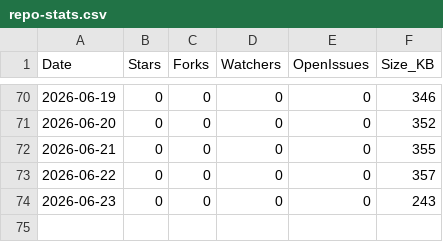
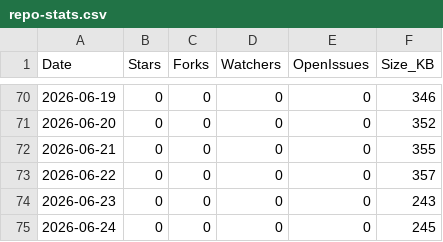
Before and after one commit to ZacharyLuz/Get-AzPaaSAvailability, a CSV file: data/repo-stats.csv, drawn as a sheet; only a part is shown, gaps mark what is left out; the diff names each change by its address in the sheet, - before the commit and + after, or states it on an @@ line.

```diff
--- a/data/repo-stats.csv
+++ b/data/repo-stats.csv
+row 75: 2026-06-24 | 0 | 0 | 0 | 0 | 245
```
Also changed, not shown: data/release-downloads.csv, 2 other files.
